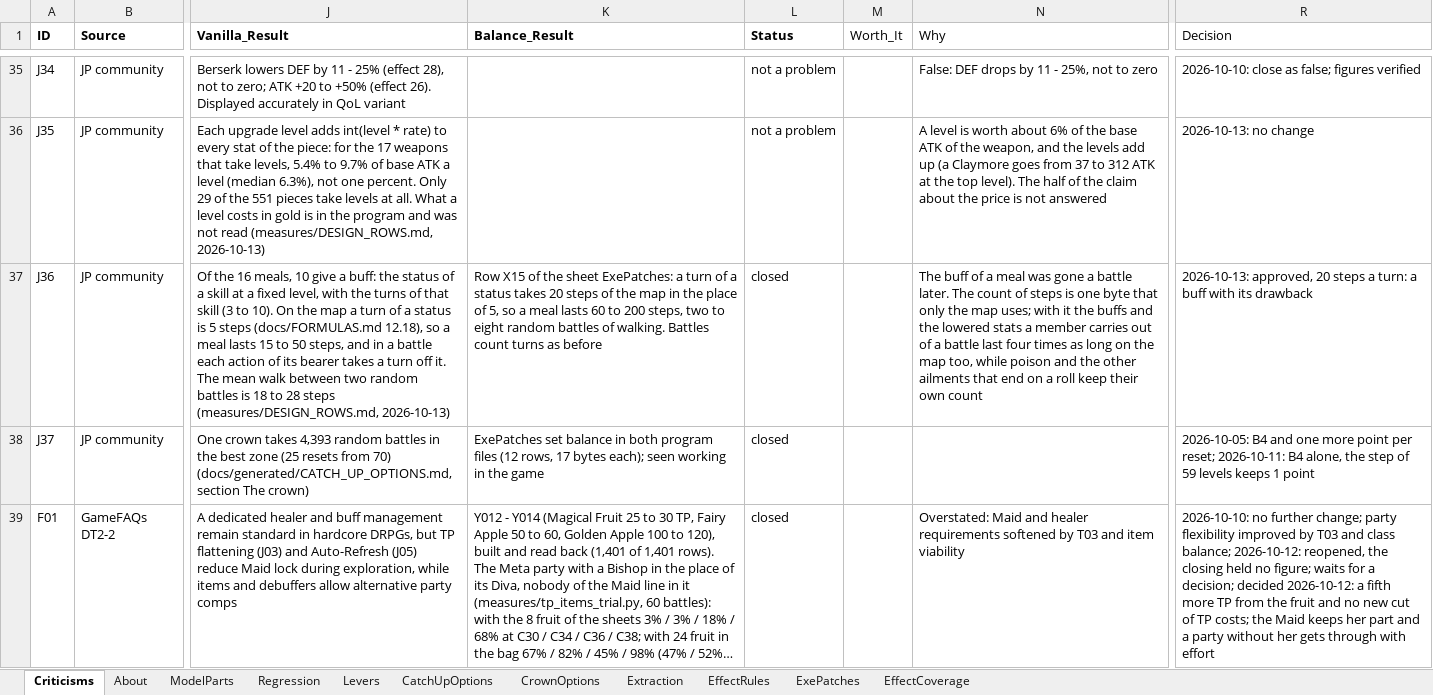
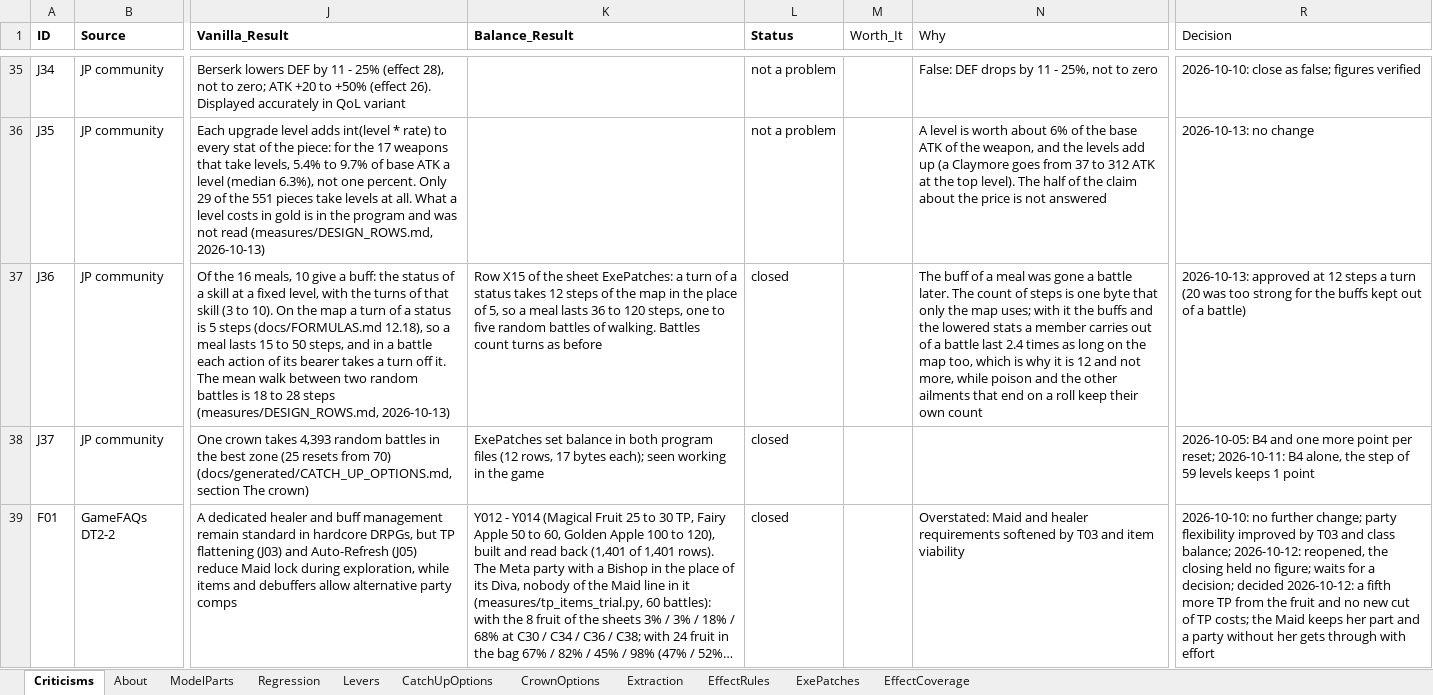
Before and after one commit to Asaad-E/DungeonTravelers_2_2_qol_balance_mod, an Excel workbook: data_tables/balance_criteria.xlsx, sheet Criticisms, drawn as a sheet; only a part is shown, gaps mark what is left out; long unchanged cells end in …; values as stored, in another font and other column widths than the file's, no borders; the diff names each change by its address in the sheet, - before the commit and + after, or states it on an @@ line.

Commit message:
balance: a turn of a status takes 12 steps of the map, not 20
20 carried the buffs a member walks out of a battle with too far. At 12 a meal lasts 36 to 120 steps.

```diff
--- a/data_tables/balance_criteria.xlsx (sheet Criticisms)
+++ b/data_tables/balance_criteria.xlsx (sheet Criticisms)
-K37 (Balance_Result): …status takes 20 steps of the map in the place of 5, so a meal lasts 60 to 200 steps, two to eight random battles…
+K37 (Balance_Result): …status takes 12 steps of the map in the place of 5, so a meal lasts 36 to 120 steps, one to five random battles…
-N37 (Why): …battle last four times as long on the map too, while poison…
+N37 (Why): …battle last 2.4 times as long on the map too, which is why it is 12 and not more, while poison…
-R37 (Decision): 2026-10-13: approved, 20 steps a turn: a buff with its drawback
+R37 (Decision): 2026-10-13: approved at 12 steps a turn (20 was too strong for the buffs kept out of a battle)
```
Also changed, not shown: sheet ExePatches, 4 other files.
